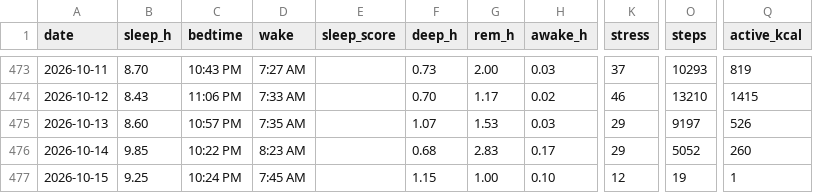
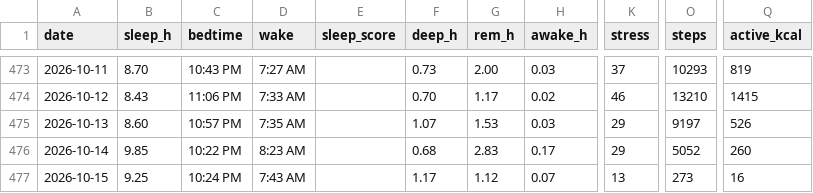
Before and after one commit to benthambulletin/benthambulletin.github.io, a CSV file: data/garmin-daily.csv, drawn as a sheet; only a part is shown, gaps mark what is left out; the diff names each change by its address in the sheet, - before the commit and + after, or states it on an @@ line.

```diff
--- a/data/garmin-daily.csv
+++ b/data/garmin-daily.csv
-D477 (wake): 7:45 AM
+D477 (wake): 7:43 AM
-F477 (deep_h): 1.15
+F477 (deep_h): 1.17
-G477 (rem_h): 1.00
+G477 (rem_h): 1.12
-H477 (awake_h): 0.10
+H477 (awake_h): 0.07
-K477 (stress): 12
+K477 (stress): 13
-O477 (steps): 19
+O477 (steps): 273
-Q477 (active_kcal): 1
+Q477 (active_kcal): 16
```
Also changed, not shown: 2 other files.
